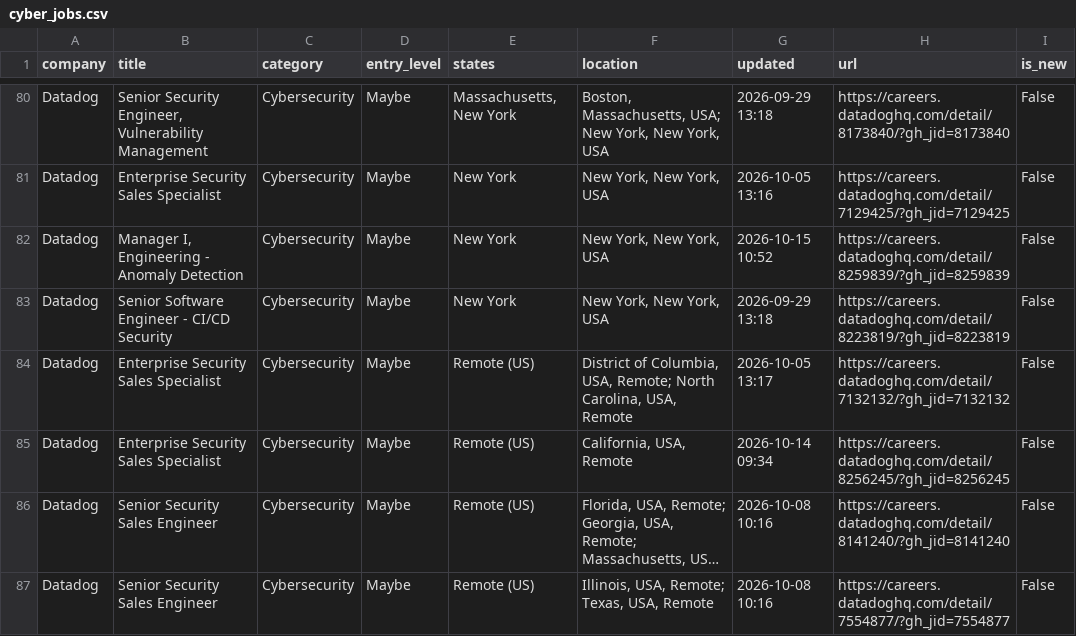
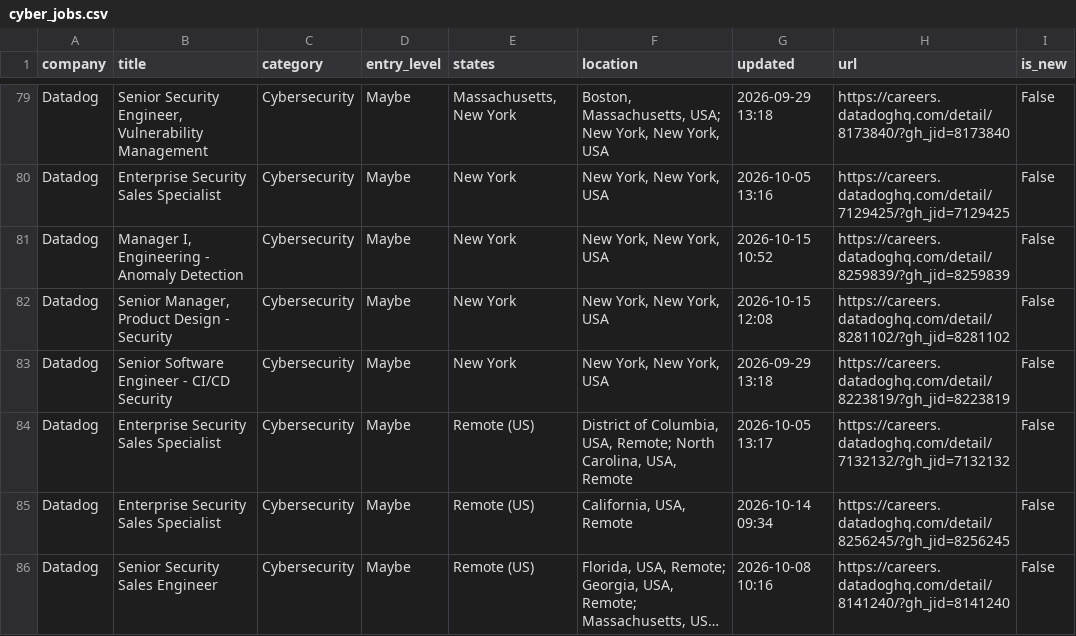
Before and after one commit to bikloz50/cybersecurity-job-tracker, a CSV file: cyber_jobs.csv, drawn as a sheet; only a part is shown, gaps mark what is left out; the shorter side is filled out with more unchanged rows; long unchanged cells end in …; the diff covers the shown part only; the diff names each change by its address in the sheet, - before the commit and + after, or states it on an @@ line.

```diff
--- a/cyber_jobs.csv
+++ b/cyber_jobs.csv
+row 82: Datadog | Senior Manager, Product Design - Security | Cybersecurity | Maybe | New York | New York, New York, USA | 2026-10-15 12:08 | https://careers.datadoghq.com/detail/8281102/?gh_jid=8281102 | False
```
Also changed, not shown: 3 added rows, 3 removed rows, 3 moved rows and 8 edited cells elsewhere in this file, 3 other files.
